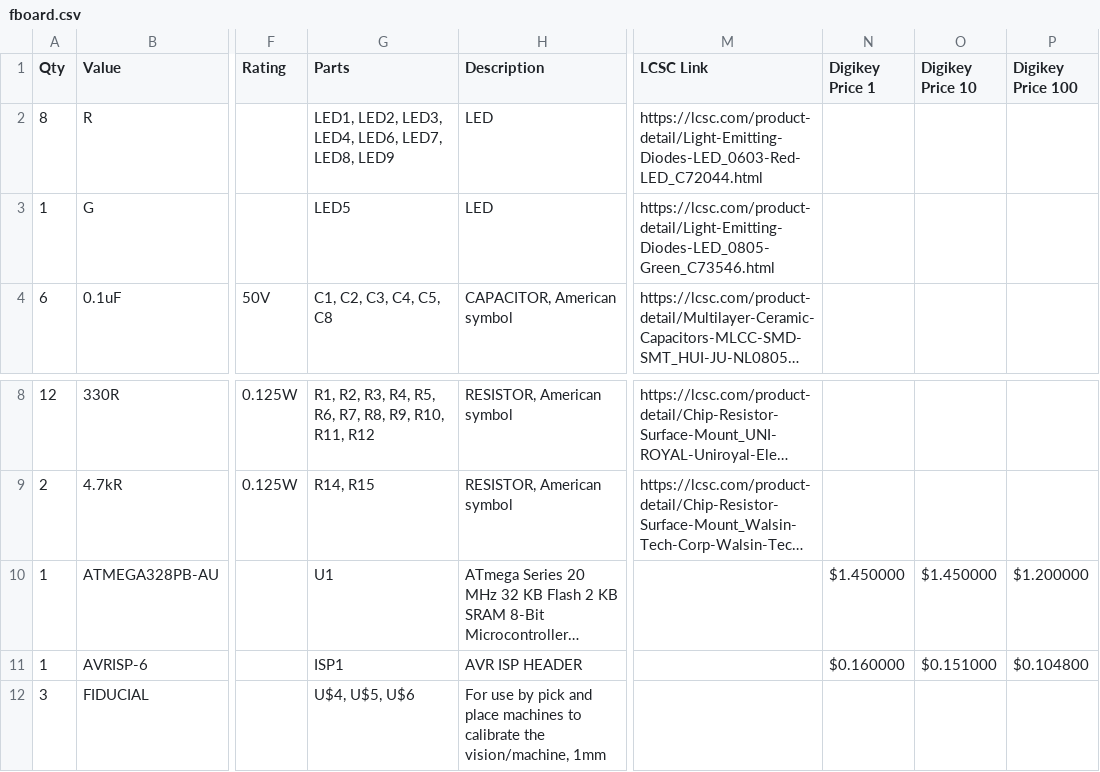
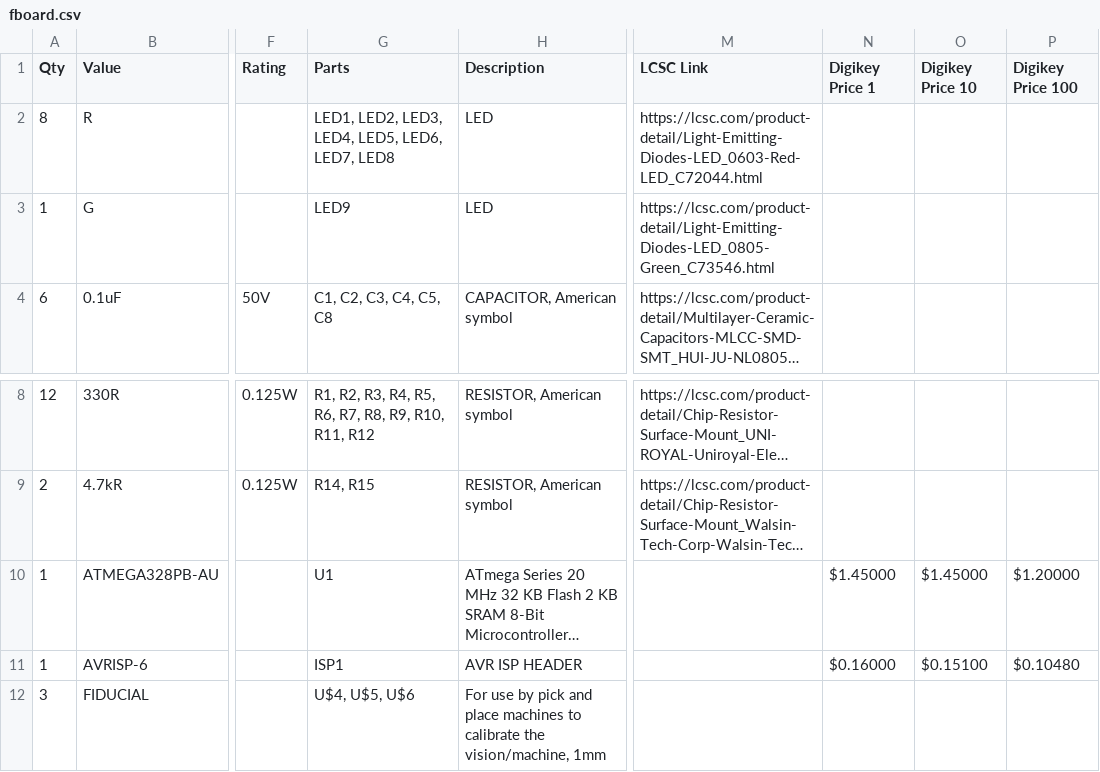
Before and after one commit to mbourgeois2/ECE-388-Digital-Level-Design-Project, a CSV file: fboard.csv, drawn as a sheet; only a part is shown, gaps mark what is left out; long unchanged cells end in …; the diff names each change by its address in the sheet, - before the commit and + after, or states it on an @@ line.

Commit message:
fixed bom again

```diff
--- a/fboard.csv
+++ b/fboard.csv
-G2 (Parts): …LED3, LED4, LED6, LED7, LED8, LED9
+G2 (Parts): …LED3, LED4, LED5, LED6, LED7, LED8
-G3 (Parts): LED5
+G3 (Parts): LED9
-N10 (Digikey Price 1): $1.450000
+N10 (Digikey Price 1): $1.45000
-O10 (Digikey Price 10): $1.450000
+O10 (Digikey Price 10): $1.45000
-P10 (Digikey Price 100): $1.200000
+P10 (Digikey Price 100): $1.20000
-N11 (Digikey Price 1): $0.160000
+N11 (Digikey Price 1): $0.16000
-O11 (Digikey Price 10): $0.151000
+O11 (Digikey Price 10): $0.15100
-P11 (Digikey Price 100): $0.104800
+P11 (Digikey Price 100): $0.10480
```
